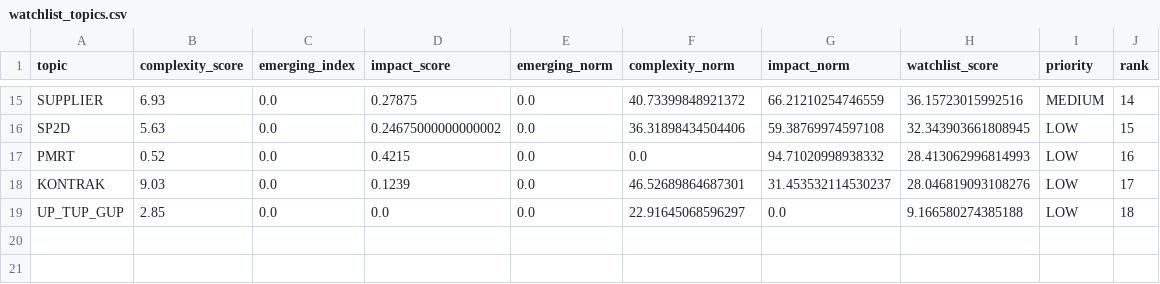
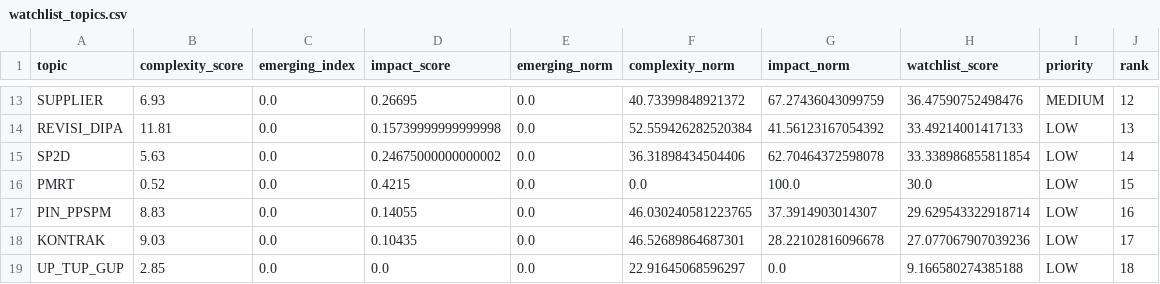
Before and after one commit to ariefkido/fiscal-service-intelligence, a CSV file: data/processed/watchlist_topics.csv, drawn as a sheet; only a part is shown, gaps mark what is left out; addresses are those after the commit; the diff covers the shown part only; the diff names each change by its address in the sheet, - before the commit and + after, or states it on an @@ line.

```diff
--- a/data/processed/watchlist_topics.csv
+++ b/data/processed/watchlist_topics.csv
-D13 (impact_score): 0.27875
+D13 (impact_score): 0.26695
-G13 (impact_norm): 66.21210254746559
+G13 (impact_norm): 67.27436043099759
-H13 (watchlist_score): 36.15723015992516
+H13 (watchlist_score): 36.47590752498476
-J13 (rank): 14
+J13 (rank): 12
+row 14: REVISI_DIPA | 11.81 | 0.0 | 0.15739999999999998 | 0.0 | 52.559426282520384 | 41.56123167054392 | 33.49214001417133 | LOW | 13
-G15 (impact_norm): 59.38769974597108
+G15 (impact_norm): 62.70464372598078
-H15 (watchlist_score): 32.343903661808945
+H15 (watchlist_score): 33.338986855811854
-J15 (rank): 15
+J15 (rank): 14
-G16 (impact_norm): 94.71020998938332
+G16 (impact_norm): 100.0
-H16 (watchlist_score): 28.413062996814993
+H16 (watchlist_score): 30.0
-J16 (rank): 16
+J16 (rank): 15
+row 17: PIN_PPSPM | 8.83 | 0.0 | 0.14055 | 0.0 | 46.030240581223765 | 37.3914903014307 | 29.629543322918714 | LOW | 16
-D18 (impact_score): 0.1239
+D18 (impact_score): 0.10435
-G18 (impact_norm): 31.453532114530237
+G18 (impact_norm): 28.22102816096678
-H18 (watchlist_score): 28.046819093108276
+H18 (watchlist_score): 27.077067907039236
```
Also changed, not shown: 3 added rows, 5 removed rows and 25 edited cells elsewhere in this file, data/processed/topic_ikpa_best_lag.csv, data/processed/topic_realisasi_best_lag.csv, 6 other files.
